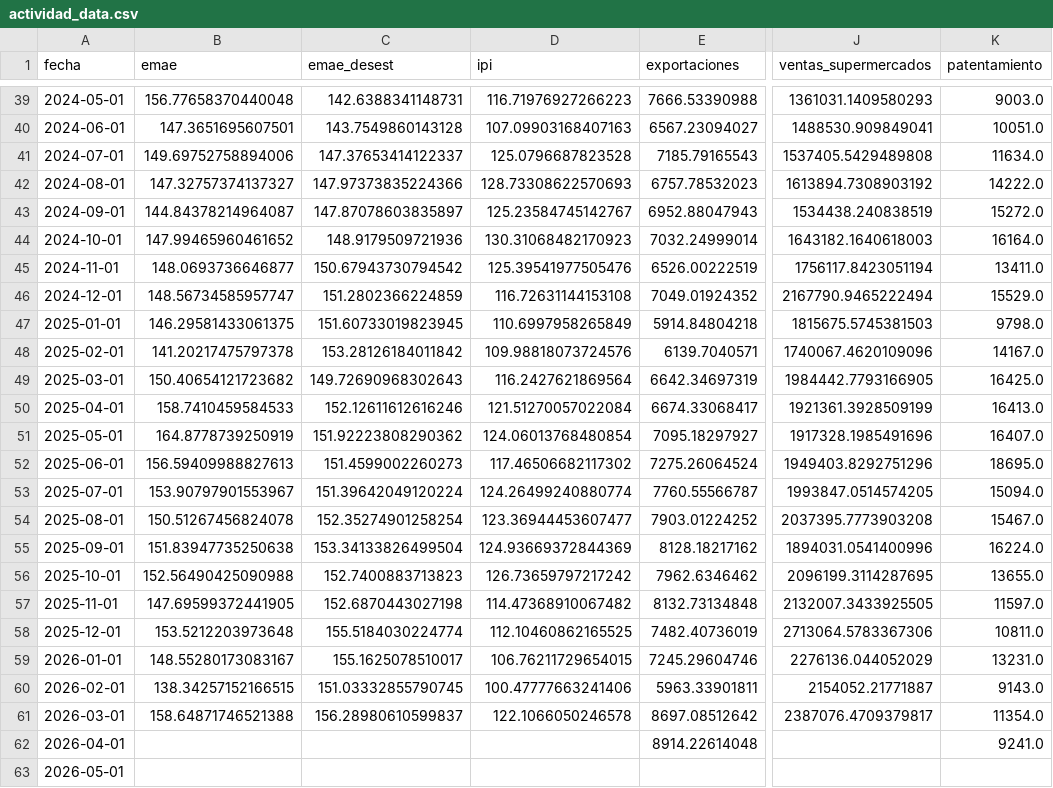
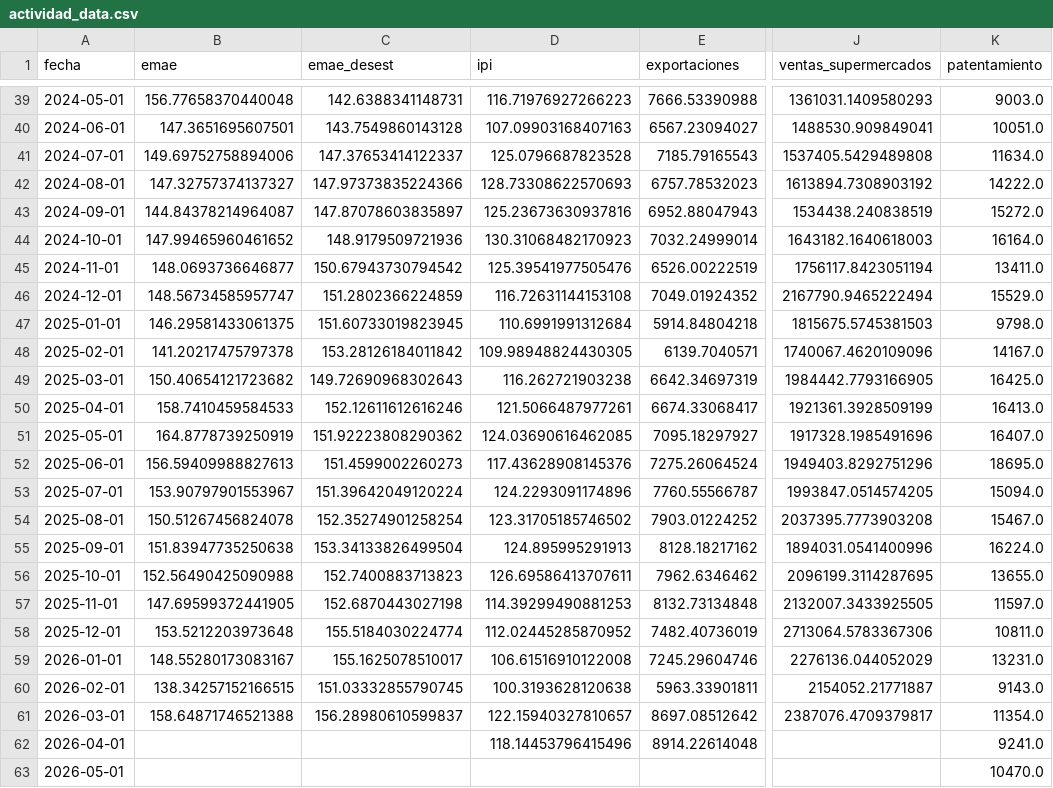
Before and after one commit to garciaborgheslautaro/acavalores-monitor-macro, a CSV file: data/actividad_data.csv, drawn as a sheet; only a part is shown, gaps mark what is left out; the diff names each change by its address in the sheet, - before the commit and + after, or states it on an @@ line.

```diff
--- a/data/actividad_data.csv
+++ b/data/actividad_data.csv
-D43 (ipi): 125.23584745142767
+D43 (ipi): 125.23673630937816
-D47 (ipi): 110.6997958265849
+D47 (ipi): 110.6991991312684
-D48 (ipi): 109.98818073724576
+D48 (ipi): 109.98948824430305
-D49 (ipi): 116.2427621869564
+D49 (ipi): 116.262721903238
-D50 (ipi): 121.51270057022084
+D50 (ipi): 121.5066487977261
-D51 (ipi): 124.06013768480854
+D51 (ipi): 124.03690616462085
-D52 (ipi): 117.46506682117302
+D52 (ipi): 117.43628908145376
-D53 (ipi): 124.26499240880774
+D53 (ipi): 124.2293091174896
-D54 (ipi): 123.36944453607477
+D54 (ipi): 123.31705185746502
-D55 (ipi): 124.93669372844369
+D55 (ipi): 124.895995291913
-D56 (ipi): 126.73659797217242
+D56 (ipi): 126.69586413707611
-D57 (ipi): 114.47368910067482
+D57 (ipi): 114.39299490881253
-D58 (ipi): 112.10460862165525
+D58 (ipi): 112.02445285870952
-D59 (ipi): 106.76211729654015
+D59 (ipi): 106.61516910122008
-D60 (ipi): 100.47777663241406
+D60 (ipi): 100.3193628120638
-D61 (ipi): 122.1066050246578
+D61 (ipi): 122.15940327810657
-D62 (ipi): (empty)
+D62 (ipi): 118.14453796415496
-K63 (patentamiento): (empty)
+K63 (patentamiento): 10470.0
```
Also changed, not shown: data/bcra_data.csv, data/dolar_data.csv, 5 other files.
